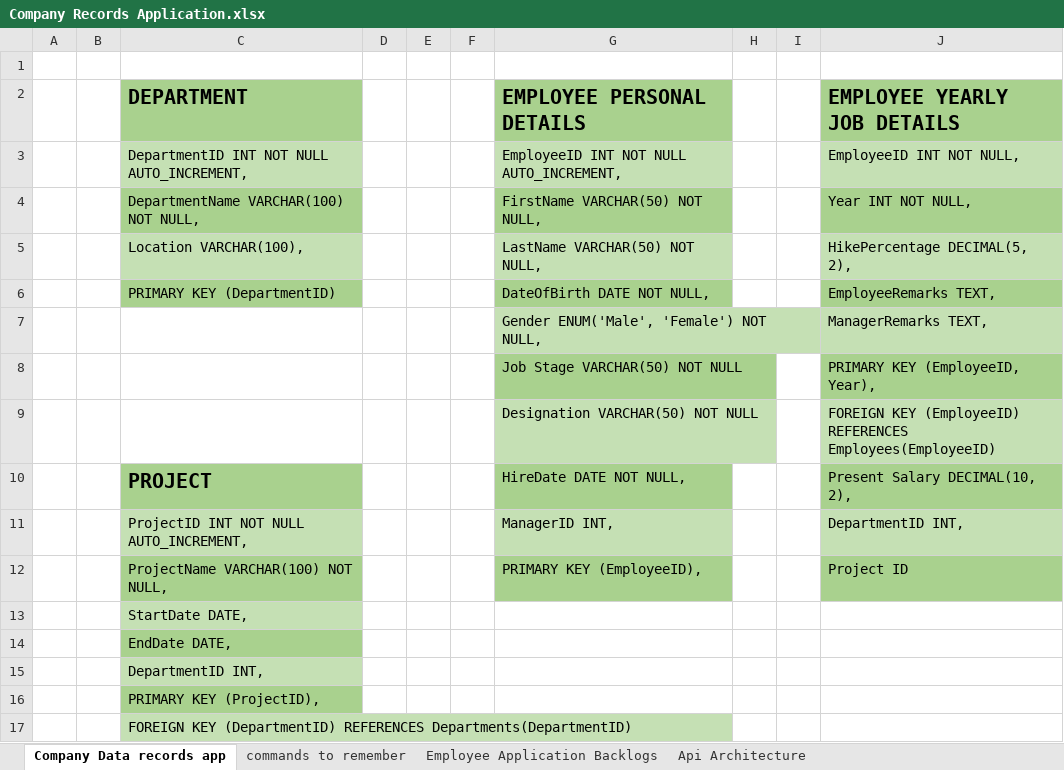
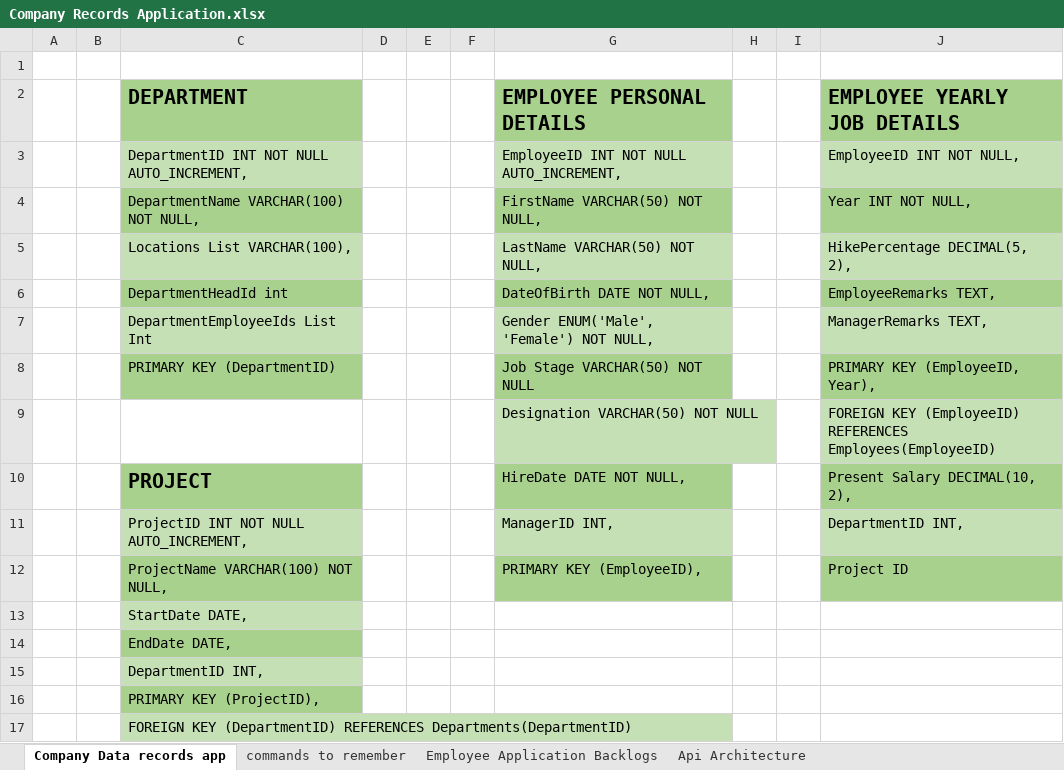
Before and after one commit to Sabbyasachi-Majumder/Company_Resources_Management_Application, an Excel workbook: Company Records Application.xlsx, sheet Company Data records app, drawn as a sheet; values as stored, in another font and other column widths than the file's, no borders; the diff names each change by its address in the sheet, - before the commit and + after, or states it on an @@ line.

Commit message:
Replaced mySql database with mongodb database since a lot of information will be in form of lists which will be better to be dealt in mongodb . Currently,/testConnection and /testDataBaseConnection has been implemented and tested . CRUD operations endpoints will be perfected and pushed next time.

```diff
--- a/Company Records Application.xlsx (sheet Company Data records app)
+++ b/Company Records Application.xlsx (sheet Company Data records app)
-C5 (DEPARTMENT): Location VARCHAR(100),
+C5 (DEPARTMENT): Locations List VARCHAR(100),
-C6 (DEPARTMENT): PRIMARY KEY (DepartmentID)
+C6 (DEPARTMENT): DepartmentHeadId int
-C7 (DEPARTMENT): (empty)
+C7 (DEPARTMENT): DepartmentEmployeeIds List Int
-C7 fill: none
+C7 fill: #C5E0B4
-C8 (DEPARTMENT): (empty)
+C8 (DEPARTMENT): PRIMARY KEY (DepartmentID)
-C8 fill: none
+C8 fill: #A9D18E
```
Also changed, not shown: 13 other files.
